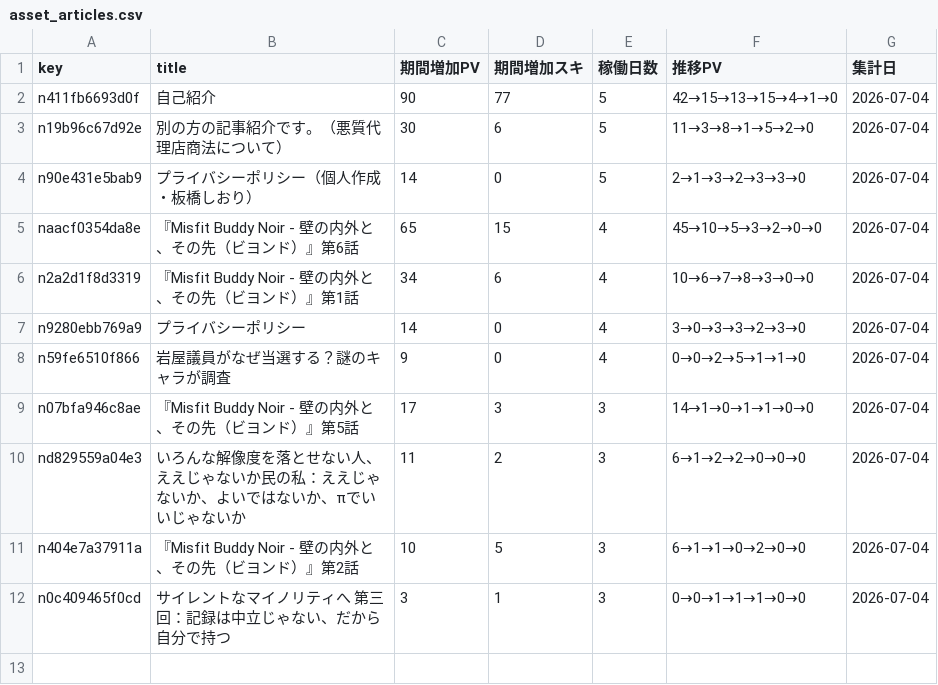
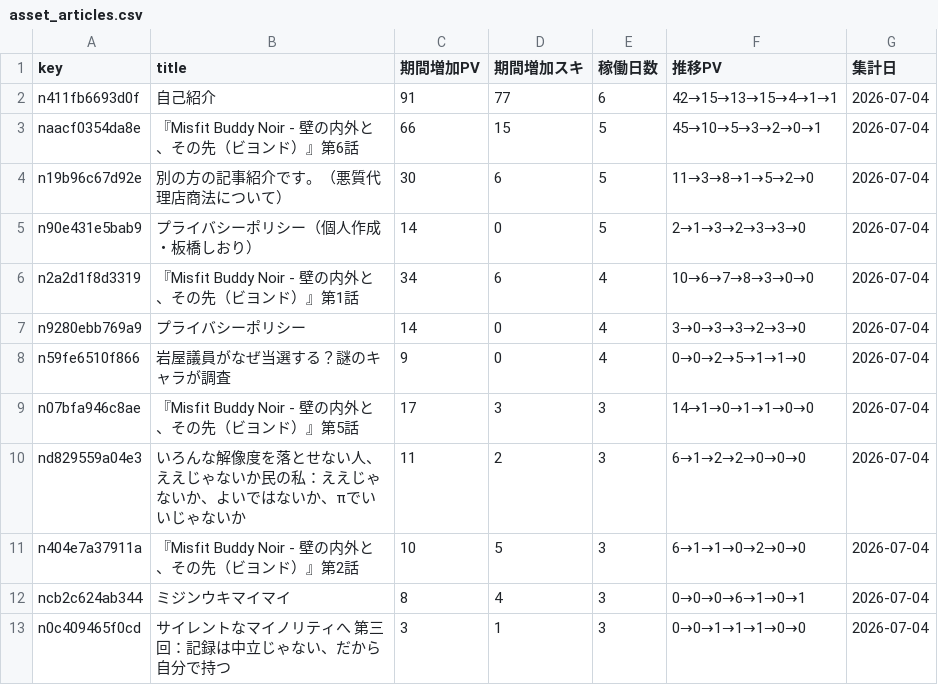
Before and after one commit to ganden0807-collab/note-stats-tracker, a CSV file: data/asset_articles.csv, drawn as a sheet.

```diff
--- a/data/asset_articles.csv
+++ b/data/asset_articles.csv
@@ -1,6 +1,6 @@
 key,title,期間増加PV,期間増加スキ,稼働日数,推移PV,集計日
-n411fb6693d0f,自己紹介,90,77,5,42→15→13→15→4→1→0,2026-07-04
+n411fb6693d0f,自己紹介,91,77,6,42→15→13→15→4→1→1,2026-07-04
+naacf0354da8e,『Misfit Buddy Noir - 壁の内外と、その先（ビヨンド）』第6話,66,15,5,45→10→5→3→2→0→1,2026-07-04
 n19b96c67d92e,別の方の記事紹介です。（悪質代理店商法について）,30,6,5,11→3→8→1→5→2→0,2026-07-04
 n90e431e5bab9,プライバシーポリシー（個人作成・板橋しおり）,14,0,5,2→1→3→2→3→3→0,2026-07-04
-naacf0354da8e,『Misfit Buddy Noir - 壁の内外と、その先（ビヨンド）』第6話,65,15,4,45→10→5→3→2→0→0,2026-07-04
 n2a2d1f8d3319,『Misfit Buddy Noir - 壁の内外と、その先（ビヨンド）』第1話,34,6,4,10→6→7→8→3→0→0,2026-07-04
@@ -11,2 +11,3 @@ nd829559a04e3,いろんな解像度を落とせない人、ええじゃないか
 n404e7a37911a,『Misfit Buddy Noir - 壁の内外と、その先（ビヨンド）』第2話,10,5,3,6→1→1→0→2→0→0,2026-07-04
+ncb2c624ab344,ミジンウキマイマイ,8,4,3,0→0→0→6→1→0→1,2026-07-04
 n0c409465f0cd,サイレントなマイノリティへ　第三回：記録は中立じゃない、だから自分で持つ,3,1,3,0→0→1→1→1→0→0,2026-07-04
```
Also changed, not shown: data/daily_summary.csv, data/followers.csv, 3 other files.
